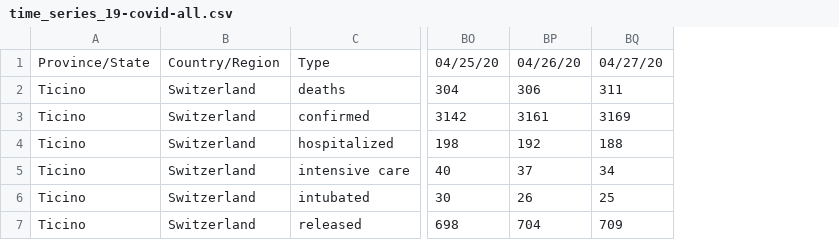
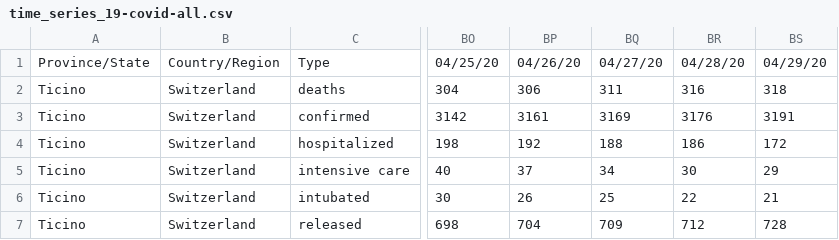
Before and after one commit to marc0f/SwitzerlandDataCOVID-19, a CSV file: data/time_series_19-covid-all.csv, drawn as a sheet; only a part is shown, gaps mark what is left out; the diff names each change by its address in the sheet, - before the commit and + after, or states it on an @@ line.

```diff
--- a/data/time_series_19-covid-all.csv
+++ b/data/time_series_19-covid-all.csv
+column BR, rows 1-7: 04/28/20 | 316 | 3176 | 186 | 30 | 22 | 712
+column BS, rows 1-7: 04/29/20 | 318 | 3191 | 172 | 29 | 21 | 728
```
Also changed, not shown: data/time_series_19-covid-Confirmed.csv, data/time_series_19-covid-Deaths.csv, 6 other files.
